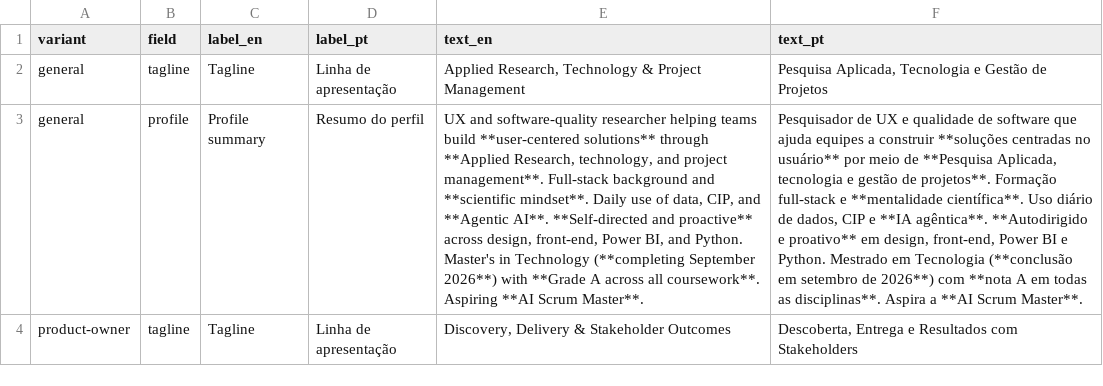
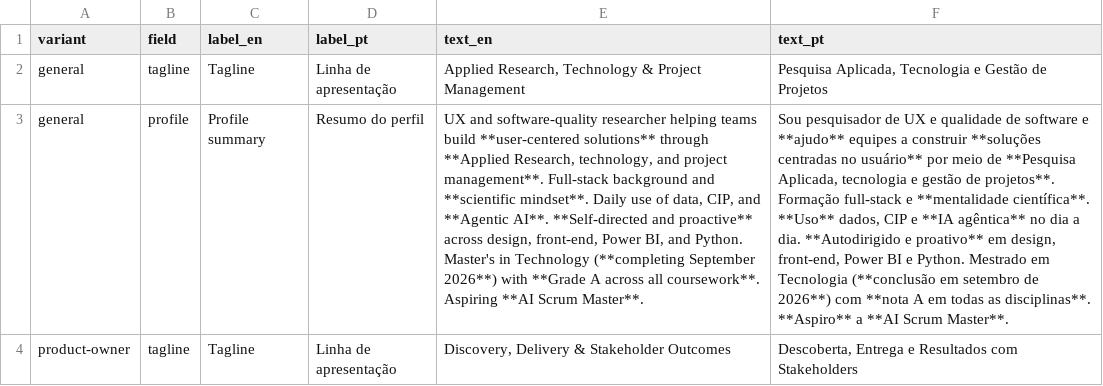
Before and after one commit to duducm2/my-personal-repo, a CSV file: my-data/canonical/narratives.csv, drawn as a sheet; only a part is shown; the diff covers the shown part only; the diff names each change by its address in the sheet, - before the commit and + after, or states it on an @@ line.

```diff
--- a/my-data/canonical/narratives.csv
+++ b/my-data/canonical/narratives.csv
-F3 (text_pt): Pesquisador de UX e qualidade de software que ajuda equipes a construir **soluções centradas no usuário** por meio de **Pesquisa Aplicada, tecnologia e gestão de projetos**. Formação full-stack e **mentalidade científica**. Uso diário de dados, CIP e **IA agêntica**. **Autodirigido e proativo** em design, front-end, Power BI e Python. Mestrado em Tecnologia (**conclusão em setembro de 2026**) com **nota A em todas as disciplinas**. Aspira a **AI…
+F3 (text_pt): Sou pesquisador de UX e qualidade de software e **ajudo** equipes a construir **soluções centradas no usuário** por meio de **Pesquisa Aplicada, tecnologia e gestão de projetos**. Formação full-stack e **mentalidade científica**. **Uso** dados, CIP e **IA agêntica** no dia a dia. **Autodirigido e proativo** em design, front-end, Power BI e Python. Mestrado em Tecnologia (**conclusão em setembro de 2026**) com **nota A em todas as disciplinas**. **Aspiro** a **AI…
```
Also changed, not shown: 4 edited cells elsewhere in this file, my-data/canonical/experience_bullets.csv, 14 other files.
